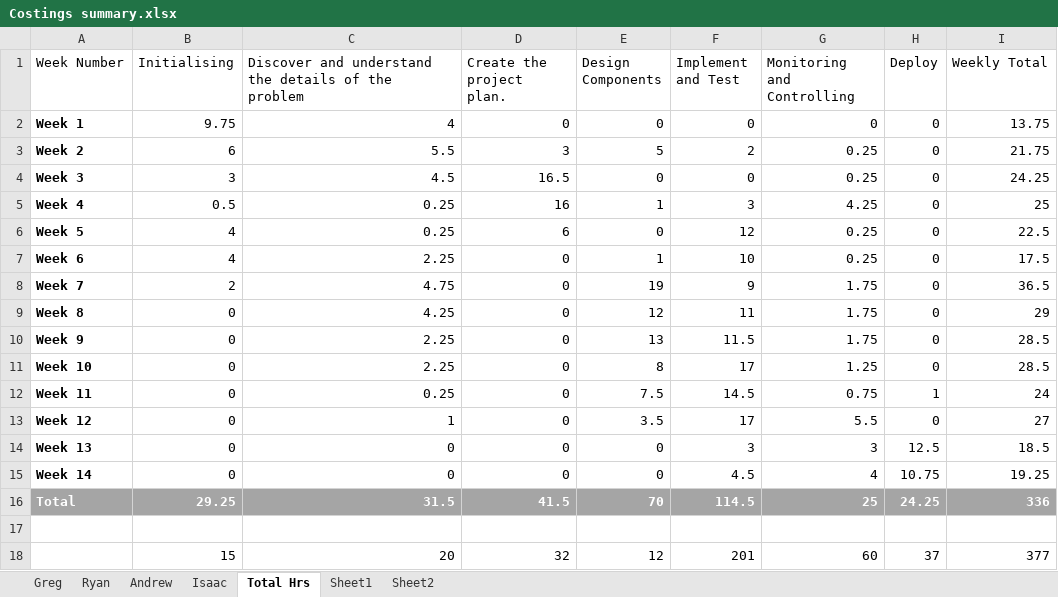
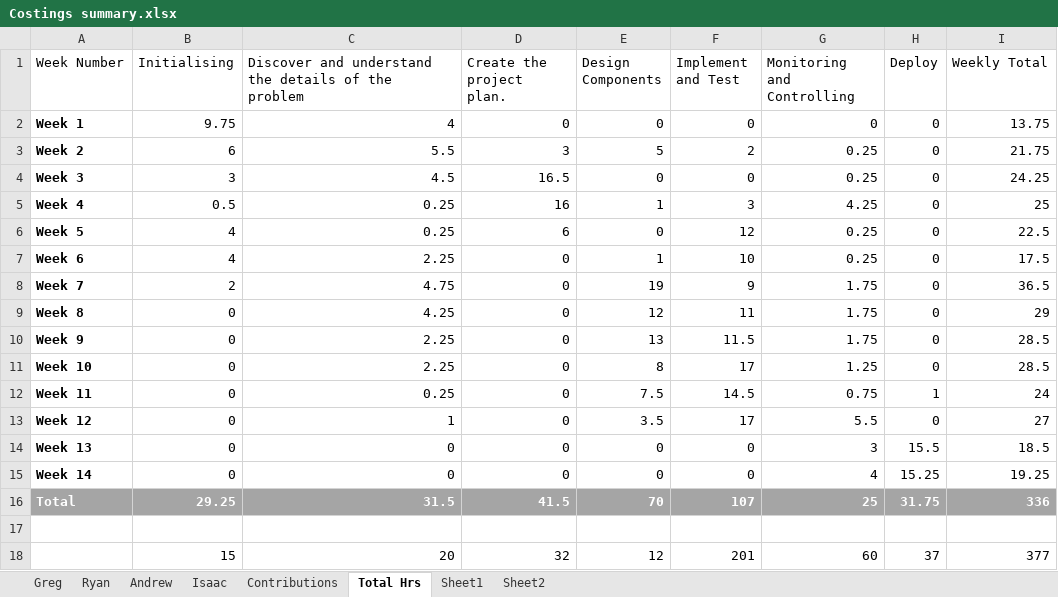
Before and after one commit to Gregory1999/CSC3600, an Excel workbook: Report/Costings summary.xlsx, sheet Total Hrs, drawn as a sheet; values as stored, in another font and other column widths than the file's, no borders; table styles not drawn; the diff names each change by its address in the sheet, - before the commit and + after, or states it on an @@ line.

```diff
--- a/Report/Costings summary.xlsx (sheet Total Hrs)
+++ b/Report/Costings summary.xlsx (sheet Total Hrs)
+sheet tab: Contributions
-F14 (Implement and Test): 3
+F14 (Implement and Test): 0
-H14 (Deploy): 12.5
+H14 (Deploy): 15.5
-F15 (Implement and Test): 4.5
+F15 (Implement and Test): 0
-H15 (Deploy): 10.75
+H15 (Deploy): 15.25
-F16 (Implement and Test): 114.5
+F16 (Implement and Test): 107
-H16 (Deploy): 24.25
+H16 (Deploy): 31.75
```
Also changed, not shown: sheet Sheet1, sheet Ryan, charts or pictures, 1 other file.
